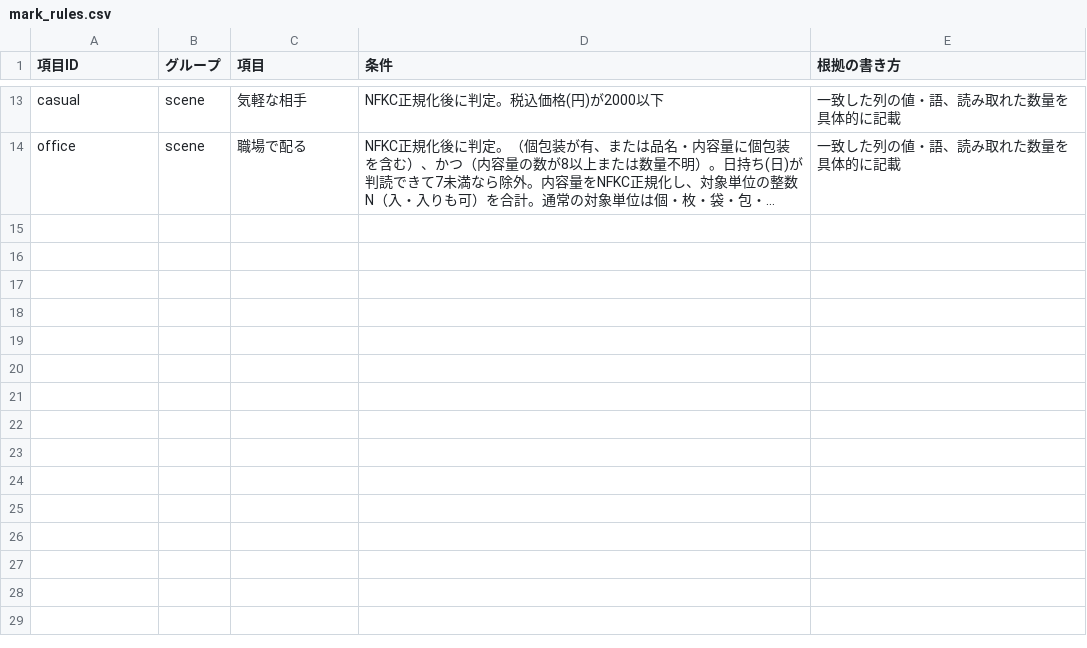
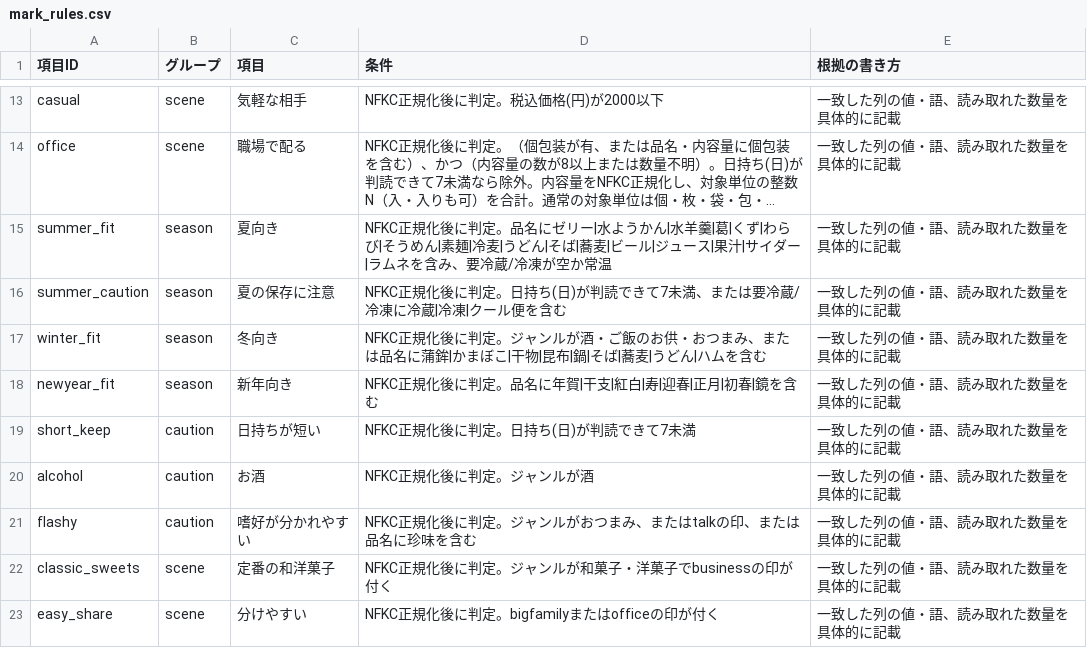
Before and after one commit to Fukuoka-desu/temiyage, a CSV file: data/marks/mark_rules.csv, drawn as a sheet; only a part is shown, gaps mark what is left out; long unchanged cells end in …; the diff names each change by its address in the sheet, - before the commit and + after, or states it on an @@ line.

```diff
--- a/data/marks/mark_rules.csv
+++ b/data/marks/mark_rules.csv
+row 15: summer_fit | season | 夏向き | NFKC正規化後に判定。品名にゼリー|水ようかん|水羊羹|葛|くず|わらび|そうめん|素麺|冷麦|うどん|そば|蕎麦|ビール|ジュース|果汁|サイダー|ラムネを含み、要冷蔵/冷凍が空か常温 | 一致した列の値・語、読み取れた数量を具体的に記載
+row 16: summer_caution | season | 夏の保存に注意 | NFKC正規化後に判定。日持ち(日)が判読できて7未満、または要冷蔵/冷凍に冷蔵|冷凍|クール便を含む | 一致した列の値・語、読み取れた数量を具体的に記載
+row 17: winter_fit | season | 冬向き | NFKC正規化後に判定。ジャンルが酒・ご飯のお供・おつまみ、または品名に蒲鉾|かまぼこ|干物|昆布|鍋|そば|蕎麦|うどん|ハムを含む | 一致した列の値・語、読み取れた数量を具体的に記載
+row 18: newyear_fit | season | 新年向き | NFKC正規化後に判定。品名に年賀|干支|紅白|寿|迎春|正月|初春|鏡を含む | 一致した列の値・語、読み取れた数量を具体的に記載
+row 19: short_keep | caution | 日持ちが短い | NFKC正規化後に判定。日持ち(日)が判読できて7未満 | 一致した列の値・語、読み取れた数量を具体的に記載
+row 20: alcohol | caution | お酒 | NFKC正規化後に判定。ジャンルが酒 | 一致した列の値・語、読み取れた数量を具体的に記載
+row 21: flashy | caution | 嗜好が分かれやすい | NFKC正規化後に判定。ジャンルがおつまみ、またはtalkの印、または品名に珍味を含む | 一致した列の値・語、読み取れた数量を具体的に記載
+row 22: classic_sweets | scene | 定番の和洋菓子 | NFKC正規化後に判定。ジャンルが和菓子・洋菓子でbusinessの印が付く | 一致した列の値・語、読み取れた数量を具体的に記載
+row 23: easy_share | scene | 分けやすい | NFKC正規化後に判定。bigfamilyまたはofficeの印が付く | 一致した列の値・語、読み取れた数量を具体的に記載
```
Also changed, not shown: 19 other files.
